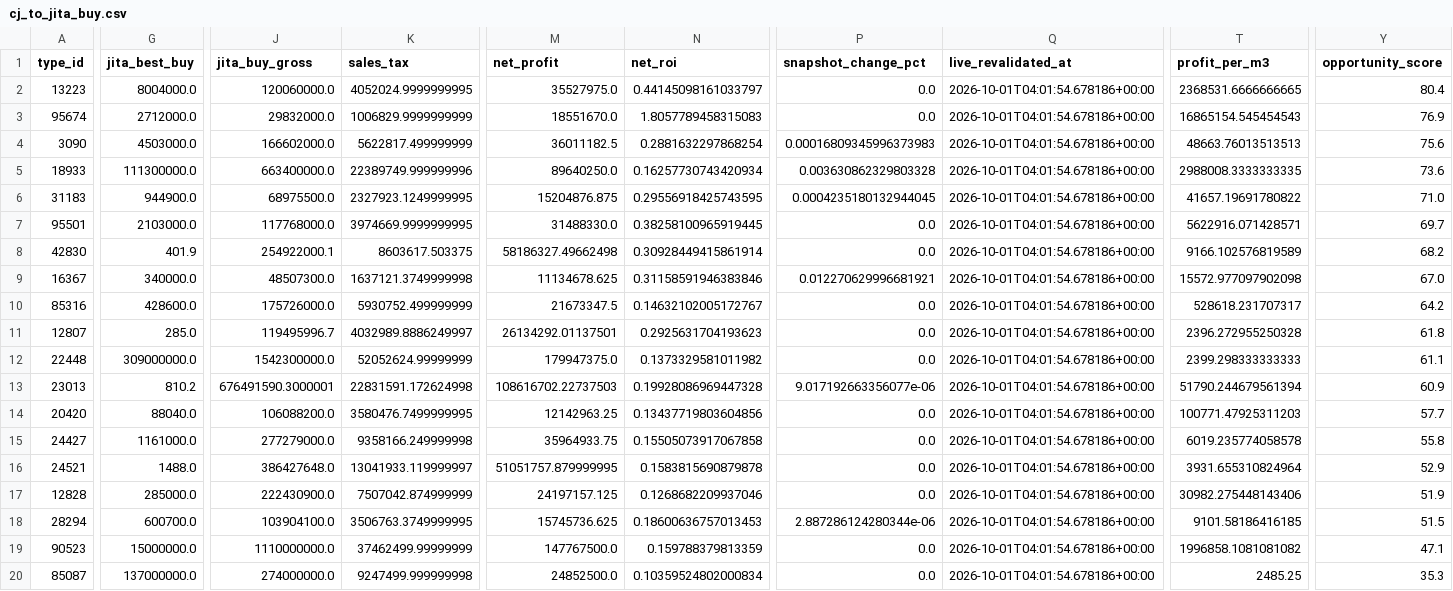
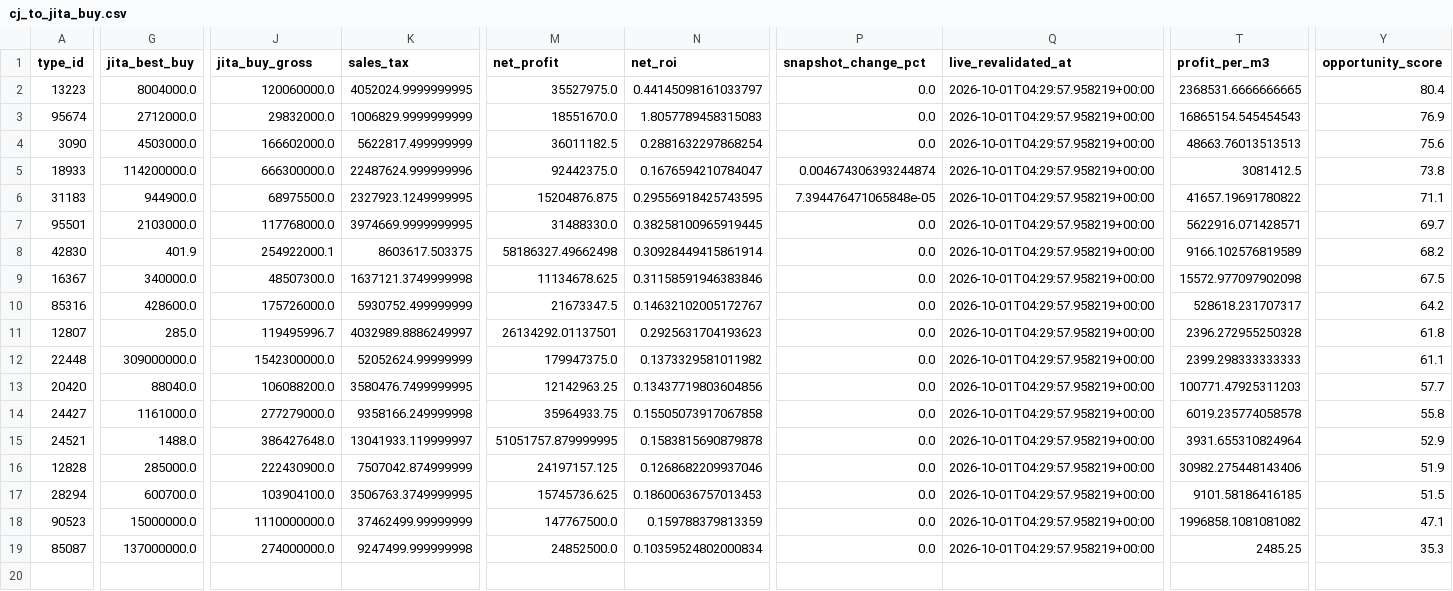
Before and after one commit to samson8964/chatgpt-eve, a CSV file: results/latest/cj_to_jita_buy.csv, drawn as a sheet; only a part is shown, gaps mark what is left out; removed rows and columns are numbered as before the commit, all else as after; rows hold the shown columns only; the diff covers the shown part only; the diff names each change by its address in the sheet, - before the commit and + after, or states it on an @@ line.

```diff
--- a/results/latest/cj_to_jita_buy.csv
+++ b/results/latest/cj_to_jita_buy.csv
-Q2:Q12 (live_revalidated_at): 2026-10-01T04:01:54.678186+00:00
+Q2:Q12 (live_revalidated_at): 2026-10-01T04:29:57.958219+00:00
-P4 (snapshot_change_pct): 0.00016809345996373983
+P4 (snapshot_change_pct): 0.0
-G5 (jita_best_buy): 111300000.0
+G5 (jita_best_buy): 114200000.0
-J5 (jita_buy_gross): 663400000.0
+J5 (jita_buy_gross): 666300000.0
-K5 (sales_tax): 22389749.999999996
+K5 (sales_tax): 22487624.999999996
-M5 (net_profit): 89640250.0
+M5 (net_profit): 92442375.0
-N5 (net_roi): 0.16257730743420934
+N5 (net_roi): 0.1676594210784047
-P5 (snapshot_change_pct): 0.003630862329803328
+P5 (snapshot_change_pct): 0.004674306393244874
-T5 (profit_per_m3): 2988008.3333333335
+T5 (profit_per_m3): 3081412.5
-Y5 (opportunity_score): 73.6
+Y5 (opportunity_score): 73.8
-P6 (snapshot_change_pct): 0.0004235180132944045
+P6 (snapshot_change_pct): 7.394476471065848e-05
-Y6 (opportunity_score): 71.0
+Y6 (opportunity_score): 71.1
-P9 (snapshot_change_pct): 0.012270629996681921
+P9 (snapshot_change_pct): 0.0
-Y9 (opportunity_score): 67.0
+Y9 (opportunity_score): 67.5
-row 13: 23013 | 810.2 | 676491590.3000001 | 22831591.172624998 | 108616702.22737503 | 0.19928086969447328 | 9.017192663356077e-06 | 2026-10-01T04:01:54.678186+00:00 | 51790.244679561394 | 60.9
-Q13:Q19 (live_revalidated_at): 2026-10-01T04:01:54.678186+00:00
+Q13:Q19 (live_revalidated_at): 2026-10-01T04:29:57.958219+00:00
-P17 (snapshot_change_pct): 2.887286124280344e-06
+P17 (snapshot_change_pct): 0.0
```
Also changed, not shown: 2 edited cells elsewhere in this file, results/latest/all_executable_scored.csv, results/latest/excluded.csv, 22 other files.
